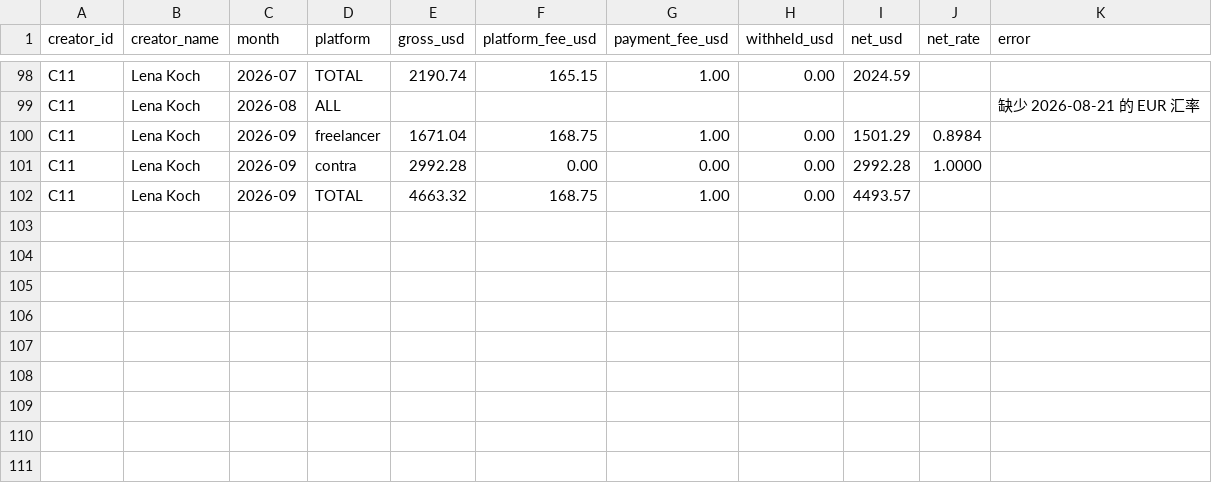
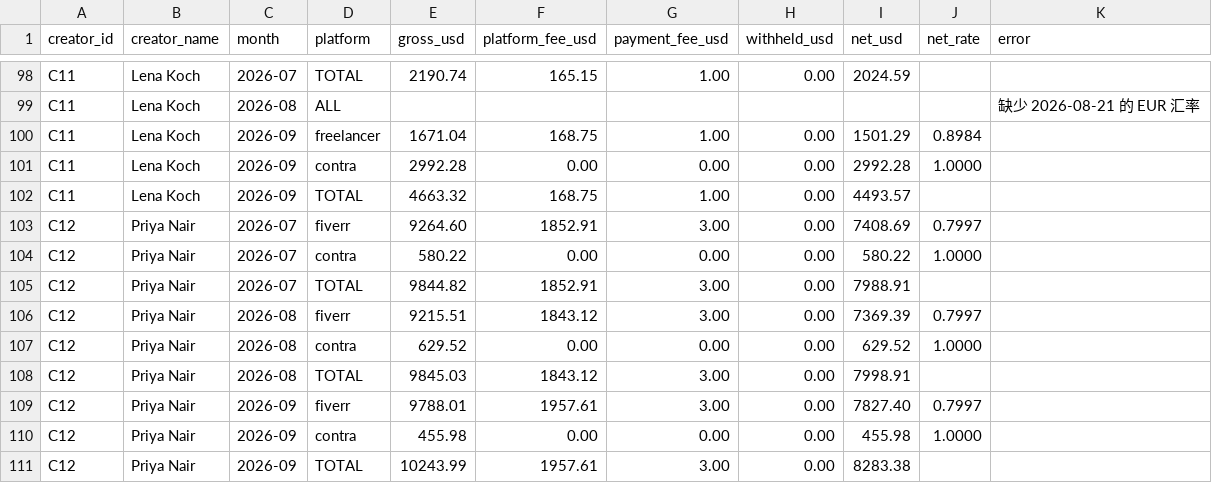
Before and after one commit to cqyestateyuki-prog/side-pocket, a CSV file: daoshou_testdata/data/ground_truth_breakdown.csv, drawn as a sheet; only a part is shown, gaps mark what is left out.

```diff
--- a/daoshou_testdata/data/ground_truth_breakdown.csv
+++ b/daoshou_testdata/data/ground_truth_breakdown.csv
@@ -102 +102,10 @@ C11,Lena Koch,2026-09,contra,2992.28,0.00,0.00,0.00,2992.28,1.0000,
 C11,Lena Koch,2026-09,TOTAL,4663.32,168.75,1.00,0.00,4493.57,,
+C12,Priya Nair,2026-07,fiverr,9264.60,1852.91,3.00,0.00,7408.69,0.7997,
+C12,Priya Nair,2026-07,contra,580.22,0.00,0.00,0.00,580.22,1.0000,
+C12,Priya Nair,2026-07,TOTAL,9844.82,1852.91,3.00,0.00,7988.91,,
+C12,Priya Nair,2026-08,fiverr,9215.51,1843.12,3.00,0.00,7369.39,0.7997,
+C12,Priya Nair,2026-08,contra,629.52,0.00,0.00,0.00,629.52,1.0000,
+C12,Priya Nair,2026-08,TOTAL,9845.03,1843.12,3.00,0.00,7998.91,,
+C12,Priya Nair,2026-09,fiverr,9788.01,1957.61,3.00,0.00,7827.40,0.7997,
+C12,Priya Nair,2026-09,contra,455.98,0.00,0.00,0.00,455.98,1.0000,
+C12,Priya Nair,2026-09,TOTAL,10243.99,1957.61,3.00,0.00,8283.38,,
```
Also changed, not shown: daoshou_testdata/data/contra_payments.csv, 15 other files.
